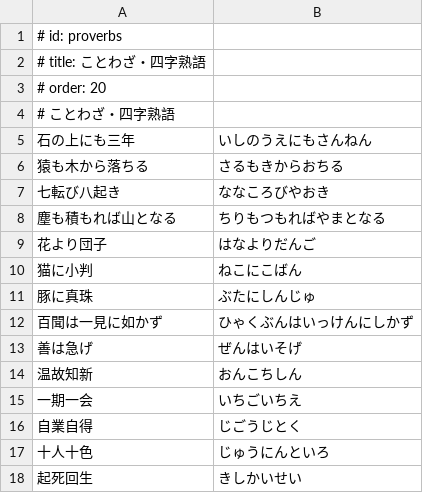
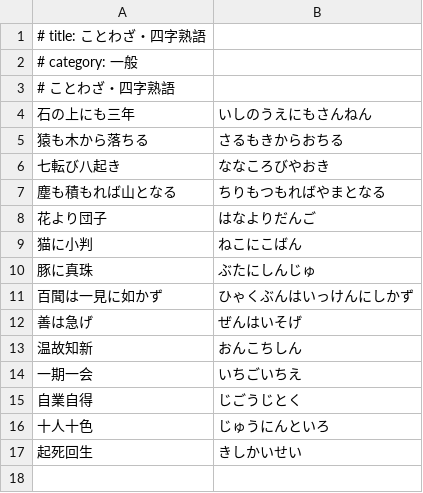
Before and after one commit to highemerly/snstyping-dict, a TSV file: words/proverbs.tsv, drawn as a sheet.

```diff
--- a/words/proverbs.tsv
+++ b/words/proverbs.tsv
@@ -1,4 +1,3 @@
-# id: proverbs
 # title: ことわざ・四字熟語
-# order: 20
+# category: 一般
 # ことわざ・四字熟語
```
Also changed, not shown: words/@highemerly@handon.club@202607172345.tsv, words/@sasa_buttyo@handon.club@202607180037.tsv, 9 other files.
